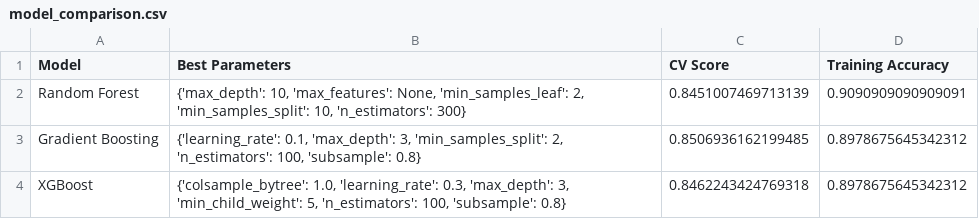
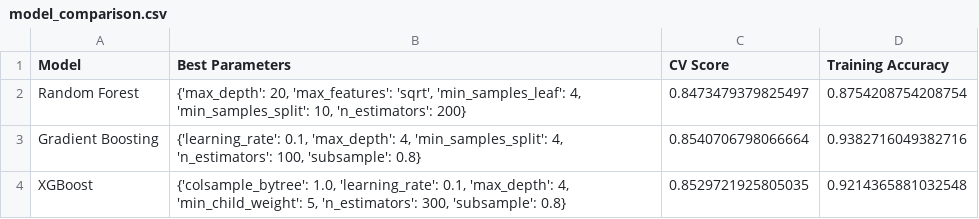
Before and after one commit to antoineZam/Kaggle-titanic, a CSV file: titanic/models/model_comparison.csv, drawn as a sheet.

```diff
--- a/titanic/models/model_comparison.csv
+++ b/titanic/models/model_comparison.csv
@@ -1,4 +1,4 @@
 Model,Best Parameters,CV Score,Training Accuracy
-Random Forest,"{'max_depth': 10, 'max_features': None, 'min_samples_leaf': 2, 'min_samples_split': 10, 'n_estimators': 300}",0.8451007469713139,0.9090909090909091
-Gradient Boosting,"{'learning_rate': 0.1, 'max_depth': 3, 'min_samples_split': 2, 'n_estimators': 100, 'subsample': 0.8}",0.8506936162199485,0.8978675645342312
-XGBoost,"{'colsample_bytree': 1.0, 'learning_rate': 0.3, 'max_depth': 3, 'min_child_weight': 5, 'n_estimators': 100, 'subsample': 0.8}",0.8462243424769318,0.8978675645342312
+Random Forest,"{'max_depth': 20, 'max_features': 'sqrt', 'min_samples_leaf': 4, 'min_samples_split': 10, 'n_estimators': 200}",0.8473479379825497,0.8754208754208754
+Gradient Boosting,"{'learning_rate': 0.1, 'max_depth': 4, 'min_samples_split': 4, 'n_estimators': 100, 'subsample': 0.8}",0.8540706798066664,0.9382716049382716
+XGBoost,"{'colsample_bytree': 1.0, 'learning_rate': 0.1, 'max_depth': 4, 'min_child_weight': 5, 'n_estimators': 300, 'subsample': 0.8}",0.8529721925805035,0.9214365881032548
```
Also changed, not shown: titanic/submission.csv, 6 other files.
